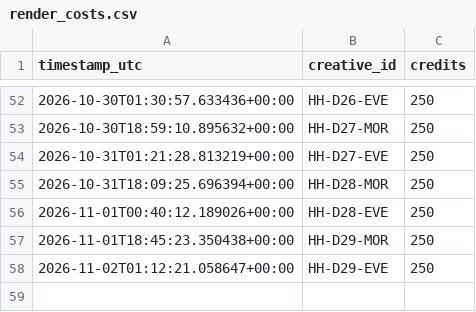
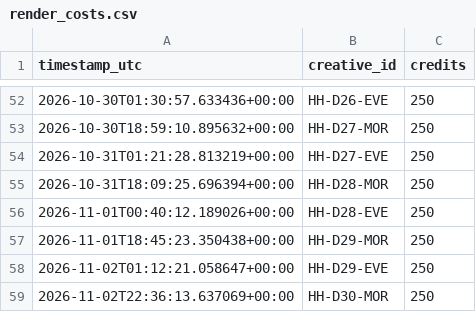
Before and after one commit to dkgrissom-tech/Ora-auto, a CSV file: brands/handyhearts/learnings/render_costs.csv, drawn as a sheet; only a part is shown, gaps mark what is left out; the diff names each change by its address in the sheet, - before the commit and + after, or states it on an @@ line.

Commit message:
handyhearts: render next queued trailer [skip ci]

```diff
--- a/brands/handyhearts/learnings/render_costs.csv
+++ b/brands/handyhearts/learnings/render_costs.csv
+row 59: 2026-11-02T22:36:13.637069+00:00 | HH-D30-MOR | 250
```
Also changed, not shown: brands/handyhearts/queue.csv, 2 other files.
